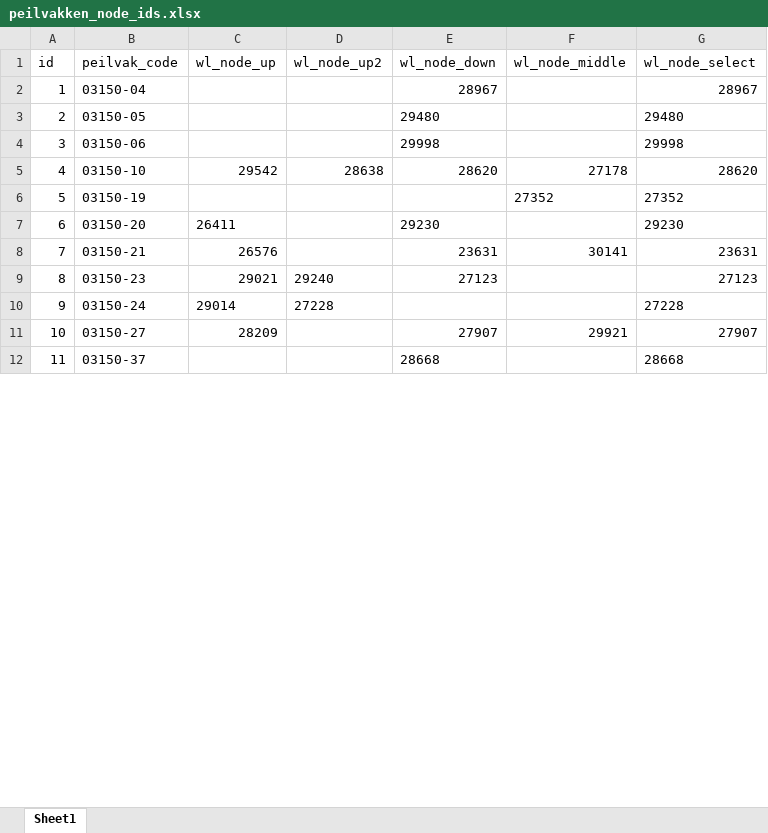
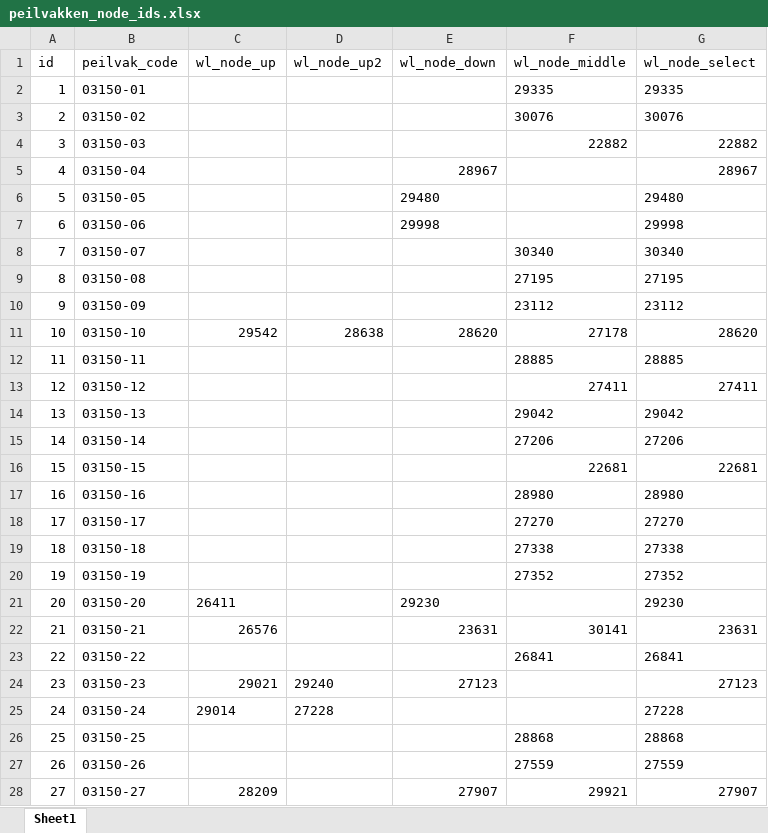
Before and after one commit to MargaritaLK/rtcxdata, an Excel workbook: peilvakken_node_ids.xlsx, sheet Sheet1, drawn as a sheet; only a part is shown; the shorter side is filled out with more unchanged rows; values as stored, in another font and other column widths than the file's, no borders; addresses are those after the commit; the diff covers the shown part only; the diff names each change by its address in the sheet, - before the commit and + after, or states it on an @@ line.

```diff
--- a/peilvakken_node_ids.xlsx (sheet Sheet1)
+++ b/peilvakken_node_ids.xlsx (sheet Sheet1)
+row 2: 1 | 03150-01 |  |  |  | 29335 | 29335
+row 3: 2 | 03150-02 |  |  |  | 30076 | 30076
+row 4: 3 | 03150-03 |  |  |  | 22882 | 22882
@@ column A (id) renumbered between rows 5 and 37 @@
+row 8: 7 | 03150-07 |  |  |  | 30340 | 30340
+row 9: 8 | 03150-08 |  |  |  | 27195 | 27195
+row 10: 9 | 03150-09 |  |  |  | 23112 | 23112
+row 12: 11 | 03150-11 |  |  |  | 28885 | 28885
+row 13: 12 | 03150-12 |  |  |  | 27411 | 27411
+row 14: 13 | 03150-13 |  |  |  | 29042 | 29042
+row 15: 14 | 03150-14 |  |  |  | 27206 | 27206
+row 16: 15 | 03150-15 |  |  |  | 22681 | 22681
+row 17: 16 | 03150-16 |  |  |  | 28980 | 28980
+row 18: 17 | 03150-17 |  |  |  | 27270 | 27270
+row 19: 18 | 03150-18 |  |  |  | 27338 | 27338
+row 23: 22 | 03150-22 |  |  |  | 26841 | 26841
+row 26: 25 | 03150-25 |  |  |  | 28868 | 28868
@@ row 13 moved to row 27: 26 @@
```
Also changed, not shown: 23 added rows elsewhere in this sheet, formulas that keep their value, peilen_peilvakken.xlsx, 2 other files.
